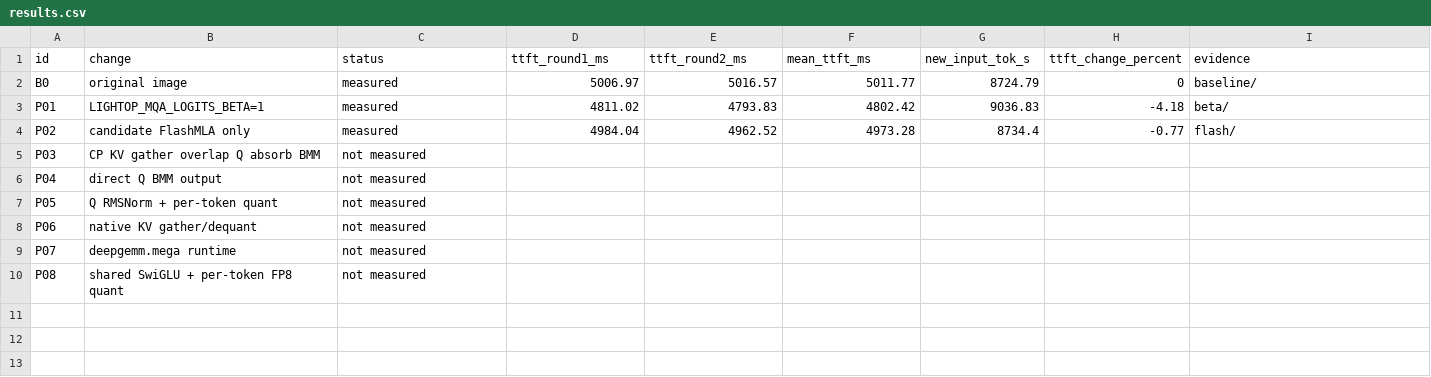
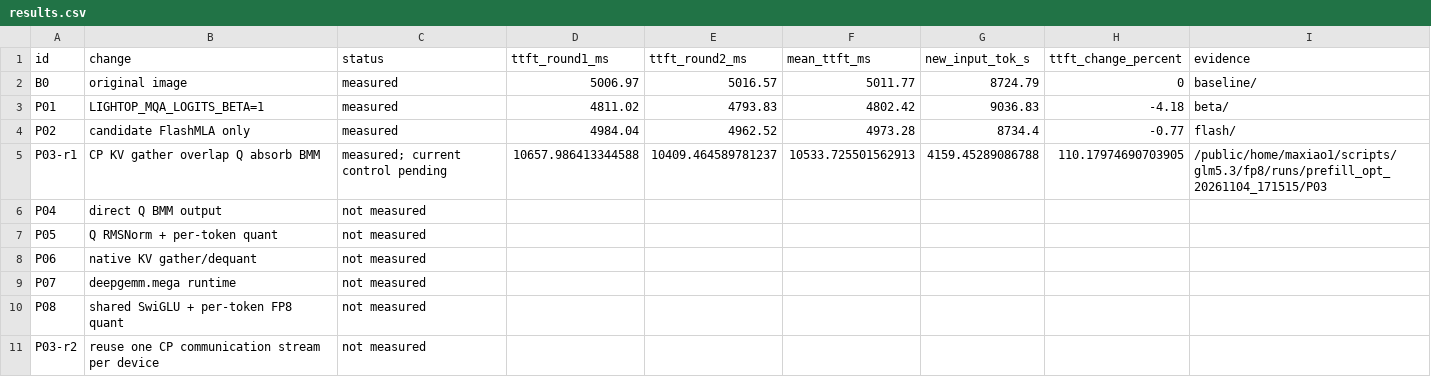
Before and after one commit to maxiaobetter/sglang-das, a CSV file: benchmark/glm53/prefill_20261104/results.csv, drawn as a sheet; removed rows and columns are numbered as before the commit, all else as after; the diff names each change by its address in the sheet, - before the commit and + after, or states it on an @@ line.

```diff
--- a/benchmark/glm53/prefill_20261104/results.csv
+++ b/benchmark/glm53/prefill_20261104/results.csv
-row 5: P03 | CP KV gather overlap Q absorb BMM | not measured
+row 5: P03-r1 | CP KV gather overlap Q absorb BMM | measured; current control pending | 10657.986413344588 | 10409.464589781237 | 10533.725501562913 | 4159.45289086788 | 110.17974690703905 | /public/home/maxiao1/scripts/glm5.3/fp8/runs/prefill_opt_20261104_171515/P03
+row 11: P03-r2 | reuse one CP communication stream per device | not measured
```
Also changed, not shown: 3 other files.
